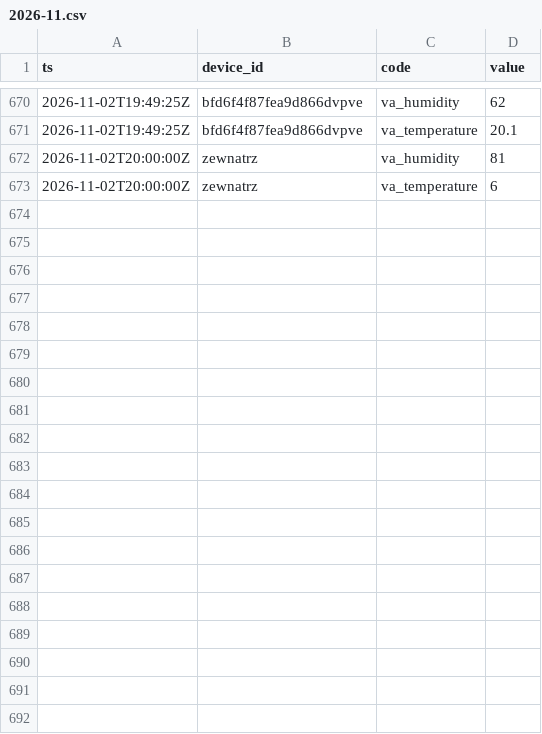
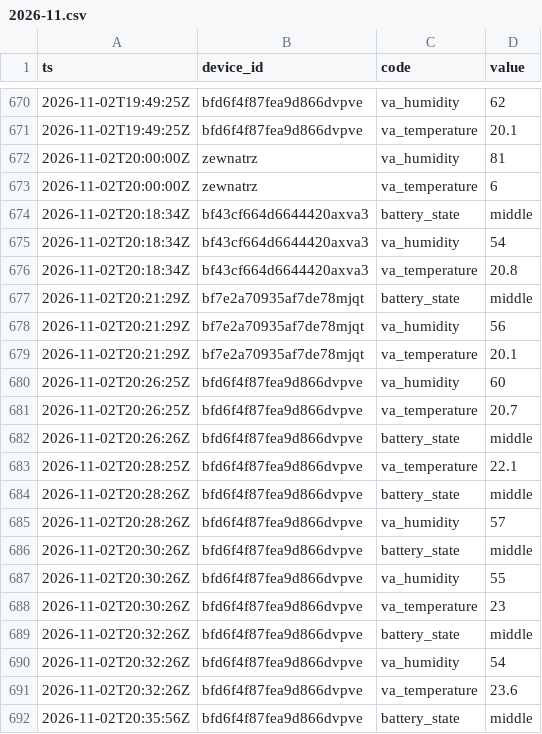
Before and after one commit to Bronek31/Smart-Home, a CSV file: data/2026-11.csv, drawn as a sheet; only a part is shown, gaps mark what is left out; the diff covers the shown part only; the diff names each change by its address in the sheet, - before the commit and + after, or states it on an @@ line.

```diff
--- a/data/2026-11.csv
+++ b/data/2026-11.csv
+row 674: 2026-11-02T20:18:34Z | bf43cf664d6644420axva3 | battery_state | middle
+row 675: 2026-11-02T20:18:34Z | bf43cf664d6644420axva3 | va_humidity | 54
+row 676: 2026-11-02T20:18:34Z | bf43cf664d6644420axva3 | va_temperature | 20.8
+row 677: 2026-11-02T20:21:29Z | bf7e2a70935af7de78mjqt | battery_state | middle
+row 678: 2026-11-02T20:21:29Z | bf7e2a70935af7de78mjqt | va_humidity | 56
+row 679: 2026-11-02T20:21:29Z | bf7e2a70935af7de78mjqt | va_temperature | 20.1
+row 680: 2026-11-02T20:26:25Z | bfd6f4f87fea9d866dvpve | va_humidity | 60
+row 681: 2026-11-02T20:26:25Z | bfd6f4f87fea9d866dvpve | va_temperature | 20.7
+row 682: 2026-11-02T20:26:26Z | bfd6f4f87fea9d866dvpve | battery_state | middle
+row 683: 2026-11-02T20:28:25Z | bfd6f4f87fea9d866dvpve | va_temperature | 22.1
+row 684: 2026-11-02T20:28:26Z | bfd6f4f87fea9d866dvpve | battery_state | middle
+row 685: 2026-11-02T20:28:26Z | bfd6f4f87fea9d866dvpve | va_humidity | 57
+row 686: 2026-11-02T20:30:26Z | bfd6f4f87fea9d866dvpve | battery_state | middle
+row 687: 2026-11-02T20:30:26Z | bfd6f4f87fea9d866dvpve | va_humidity | 55
+row 688: 2026-11-02T20:30:26Z | bfd6f4f87fea9d866dvpve | va_temperature | 23
+row 689: 2026-11-02T20:32:26Z | bfd6f4f87fea9d866dvpve | battery_state | middle
+row 690: 2026-11-02T20:32:26Z | bfd6f4f87fea9d866dvpve | va_humidity | 54
+row 691: 2026-11-02T20:32:26Z | bfd6f4f87fea9d866dvpve | va_temperature | 23.6
+row 692: 2026-11-02T20:35:56Z | bfd6f4f87fea9d866dvpve | battery_state | middle
```
Also changed, not shown: 22 added rows elsewhere in this file, data/dzienne.csv, data/rosliny/2026-11.csv, 4 other files.
